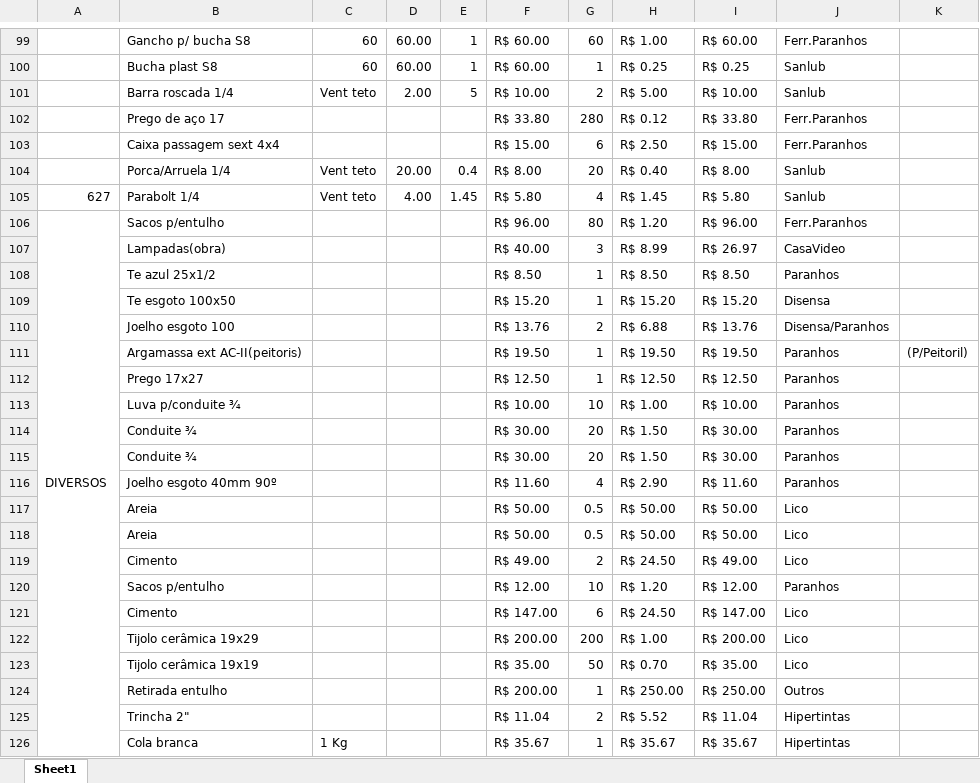
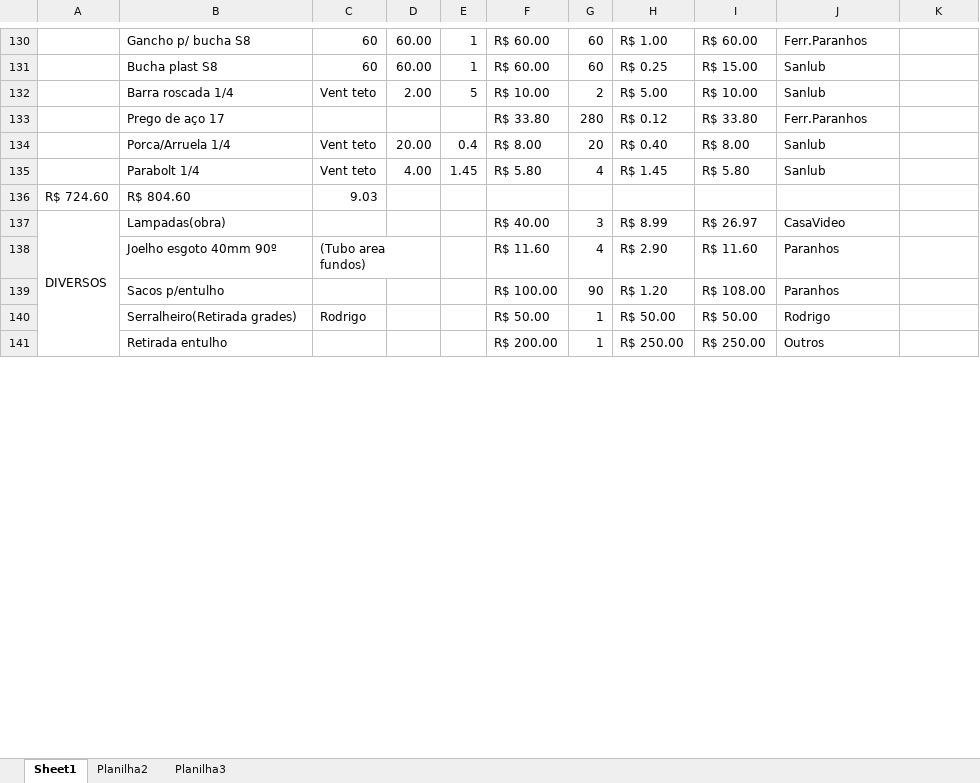
Before and after one commit to scscyber/scscyber.github.io, an Excel workbook: Orcamento_Controle.xlsx, sheet Sheet1, drawn as a sheet; only a part is shown, gaps mark what is left out; values as stored, in another font and other column widths than the file's, no cell formats; removed rows and columns are numbered as before the commit, all else as after; the diff covers the shown part only; the diff names each change by its address in the sheet, - before the commit and + after, or states it on an @@ line.

```diff
--- a/Orcamento_Controle.xlsx (sheet Sheet1)
+++ b/Orcamento_Controle.xlsx (sheet Sheet1)
+sheet tab: Planilha2
+sheet tab: Planilha3
-G131: 1
+G131: 60
-I131: R$ 0.25
+I131: R$ 15.00
@@ row 103 moved to row 65: Caixa passagem sext 4x4 @@
-A135: 627
+A135: (empty)
-row 106: DIVERSOS | Sacos p/entulho |  |  |  | R$ 96.00 | 80 | R$ 1.20 | R$ 96.00 | Ferr.Paranhos
+row 136: R$ 724.60 | R$ 804.60 | 9.03
-A137: (empty)
+A137: DIVERSOS
+A137:A143 merged
@@ row 108 moved to row 25: Te azul 25x1/2 @@
@@ row 109 moved to row 26: Te esgoto 100x50 @@
@@ row 110 moved to row 27: Joelho esgoto 100 @@
-row 111:  | Argamassa ext AC-II(peitoris) |  |  |  | R$ 19.50 | 1 | R$ 19.50 | R$ 19.50 | Paranhos | (P/Peitoril)
-row 112:  | Prego 17x27 |  |  |  | R$ 12.50 | 1 | R$ 12.50 | R$ 12.50 | Paranhos
-row 113:  | Luva p/conduite ¾ |  |  |  | R$ 10.00 | 10 | R$ 1.00 | R$ 10.00 | Paranhos
-row 114:  | Conduite ¾ |  |  |  | R$ 30.00 | 20 | R$ 1.50 | R$ 30.00 | Paranhos
-row 115:  | Conduite ¾ |  |  |  | R$ 30.00 | 20 | R$ 1.50 | R$ 30.00 | Paranhos
-C138: (empty)
+C138: (Tubo area fundos)
+C138:D138 merged
-row 117:  | Areia |  |  |  | R$ 50.00 | 0.5 | R$ 50.00 | R$ 50.00 | Lico
-row 118:  | Areia |  |  |  | R$ 50.00 | 0.5 | R$ 50.00 | R$ 50.00 | Lico
-row 119:  | Cimento |  |  |  | R$ 49.00 | 2 | R$ 24.50 | R$ 49.00 | Lico
-F139: R$ 12.00
+F139: R$ 100.00
-G139: 10
+G139: 90
-I139: R$ 12.00
+I139: R$ 108.00
@@ row 121 moved to row 34: Cimento @@
@@ row 122 moved to row 37: Tijolo cerâmica 19x29 @@
@@ row 123 moved to row 39: Tijolo cerâmica 19x19 @@
+row 140:  | Serralheiro(Retirada grades) | Rodrigo |  |  | R$ 50.00 | 1 | R$ 50.00 | R$ 50.00 | Rodrigo
@@ row 125 moved to row 118: Trincha 2" @@
@@ row 126 moved to row 119: Cola branca @@
```
Also changed, not shown: 27 added rows, 4 removed rows, 1 moved row, 63 edited cells and merged cells elsewhere in this sheet, cell formats, formulas that keep their value, 14 other files.
